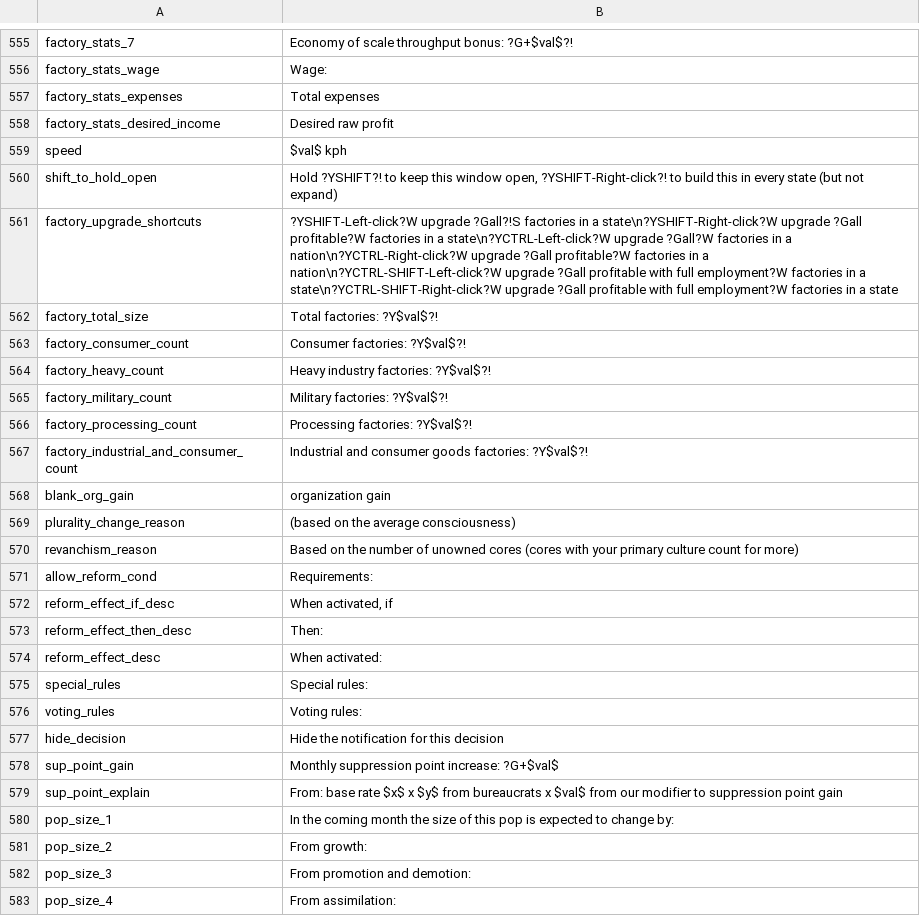
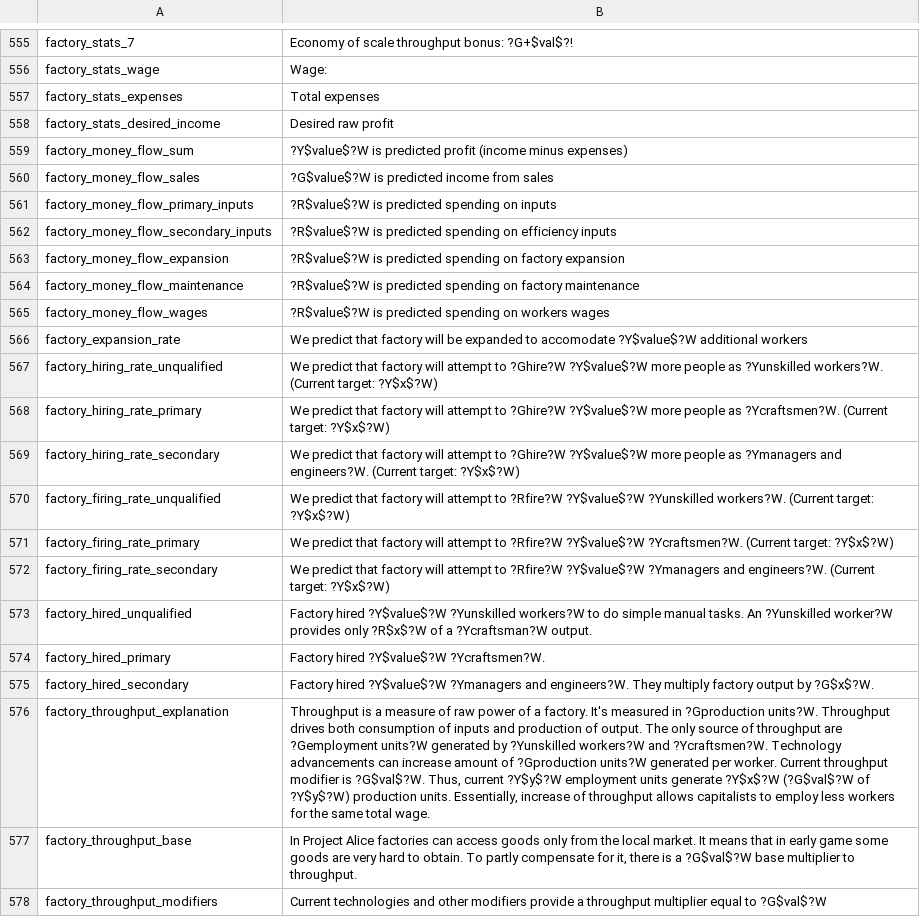
Before and after one commit to schombert/Project-Alice, a CSV file: assets/localisation/en-US/alice.csv, drawn as a sheet; only a part is shown, gaps mark what is left out; the shorter side is filled out with more unchanged rows; the diff covers the shown part only; the diff names each change by its address in the sheet, - before the commit and + after, or states it on an @@ line.

Commit message:
complete factory tooltip

```diff
--- a/assets/localisation/en-US/alice.csv
+++ b/assets/localisation/en-US/alice.csv
+row 559: factory_money_flow_sum | ?Y$value$?W is predicted profit (income minus expenses)
+row 560: factory_money_flow_sales | ?G$value$?W is predicted income from sales
+row 561: factory_money_flow_primary_inputs | ?R$value$?W is predicted spending on inputs
+row 562: factory_money_flow_secondary_inputs | ?R$value$?W is predicted spending on efficiency inputs
+row 563: factory_money_flow_expansion | ?R$value$?W is predicted spending on factory expansion
+row 564: factory_money_flow_maintenance | ?R$value$?W is predicted spending on factory maintenance
+row 565: factory_money_flow_wages | ?R$value$?W is predicted spending on workers wages
+row 566: factory_expansion_rate | We predict that factory will be expanded to accomodate ?Y$value$?W additional workers
+row 567: factory_hiring_rate_unqualified | We predict that factory will attempt to ?Ghire?W ?Y$value$?W more people as ?Yunskilled workers?W. (Current target: ?Y$x$?W)
+row 568: factory_hiring_rate_primary | We predict that factory will attempt to ?Ghire?W ?Y$value$?W more people as ?Ycraftsmen?W. (Current target: ?Y$x$?W)
+row 569: factory_hiring_rate_secondary | We predict that factory will attempt to ?Ghire?W ?Y$value$?W more people as ?Ymanagers and engineers?W. (Current target: ?Y$x$?W)
+row 570: factory_firing_rate_unqualified | We predict that factory will attempt to ?Rfire?W ?Y$value$?W ?Yunskilled workers?W. (Current target: ?Y$x$?W)
+row 571: factory_firing_rate_primary | We predict that factory will attempt to ?Rfire?W ?Y$value$?W ?Ycraftsmen?W. (Current target: ?Y$x$?W)
+row 572: factory_firing_rate_secondary | We predict that factory will attempt to ?Rfire?W ?Y$value$?W ?Ymanagers and engineers?W. (Current target: ?Y$x$?W)
+row 573: factory_hired_unqualified | Factory hired ?Y$value$?W ?Yunskilled workers?W to do simple manual tasks. An ?Yunskilled worker?W provides only ?R$x$?W of a ?Ycraftsman?W output.
+row 574: factory_hired_primary | Factory hired ?Y$value$?W ?Ycraftsmen?W.
+row 575: factory_hired_secondary | Factory hired ?Y$value$?W ?Ymanagers and engineers?W. They multiply factory output by ?G$x$?W.
+row 576: factory_throughput_explanation | Throughput is a measure of raw power of a factory. It's measured in ?Gproduction units?W. Throughput drives both consumption of inputs and production of output. The only source of throughput are ?Gemployment units?W generated by ?Yunskilled workers?W and ?Ycraftsmen?W. Technology advancements can increase amount of ?Gproduction units?W generated per worker. Current throughput modifier is ?G$val$?W. Thus, current ?Y$y$?W employment units generate ?Y$x$?W (?G$val$?W of ?Y$y$?W) production units. Essentially, increase of throughput allows capitalists to employ less workers for the same total wage.
+row 577: factory_throughput_base | In Project Alice factories can access goods only from the local market. It means that in early game some goods are very hard to obtain. To partly compensate for it, there is a ?G$val$?W base multiplier to throughput.
+row 578: factory_throughput_modifiers | Current technologies and other modifiers provide a throughput multiplier equal to ?G$val$?W
```
Also changed, not shown: 10 added rows elsewhere in this file, 6 other files.
